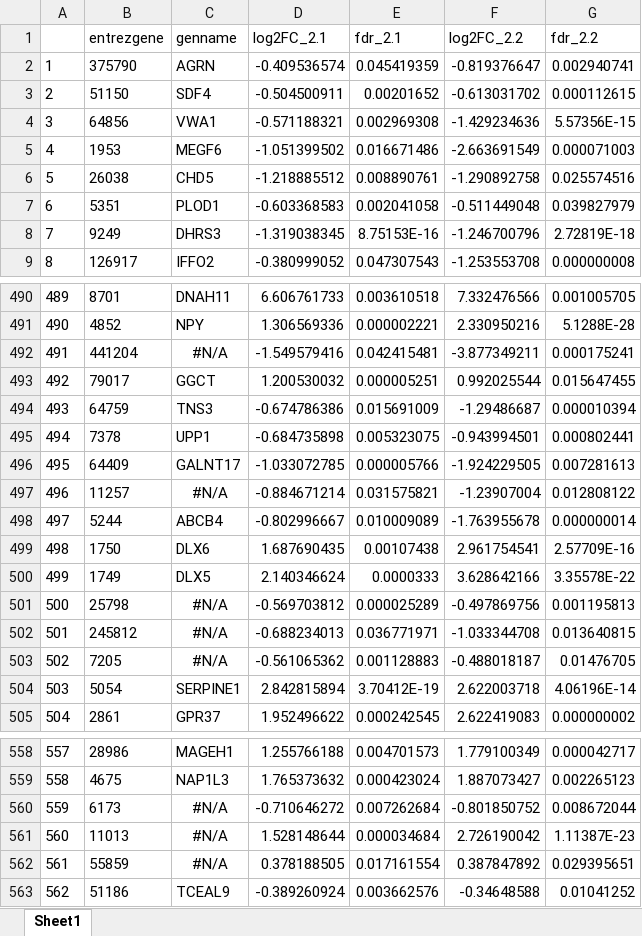
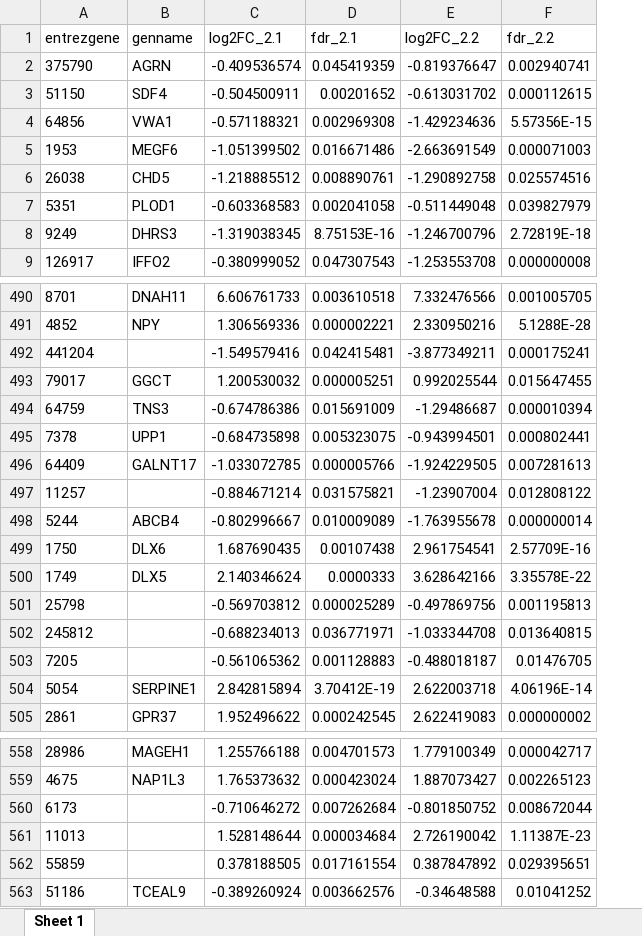
Before and after one commit to KJPMolgenLab/DEPDC5_D62_Analysis, an Excel workbook: output/Restab_D62_DIFF_noRAPA.xlsx, sheet Sheet 1, drawn as a sheet; only a part is shown, gaps mark what is left out; values as stored, in another font and other column widths than the file's, no borders; removed rows and columns are numbered as before the commit, all else as after; the diff covers the shown part only; the diff names each change by its address in the sheet, - before the commit and + after, or states it on an @@ line.

```diff
--- a/output/Restab_D62_DIFF_noRAPA.xlsx (sheet Sheet 1)
+++ b/output/Restab_D62_DIFF_noRAPA.xlsx (sheet Sheet 1)
-sheet tab: Sheet1
+sheet tab: Sheet 1
-column A, rows 2-9: 1 | 2 | 3 | 4 | 5 | 6 | 7 | 8; rows 490-505: 489 | 490 | 491 | 492 | 493 | 494 | 495 | 496 | 497 | 498 | 499 | 500 | 501 | 502 | 503 | 504; rows 558-563: 557 | 558 | 559 | 560 | 561 | 562
-B492 (genname): #N/A
+B492 (genname): (empty)
-B497 (genname): #N/A
+B497 (genname): (empty)
-B501:B503 (genname): #N/A
+B501:B503 (genname): (empty)
-B560:B562 (genname): #N/A
+B560:B562 (genname): (empty)
```
Also changed, not shown: 51 edited cells elsewhere in this sheet, output/D62_GOresWGCNA.xlsx, output/GOres_D62DIFFRAPA.xlsx, 45 other files.
